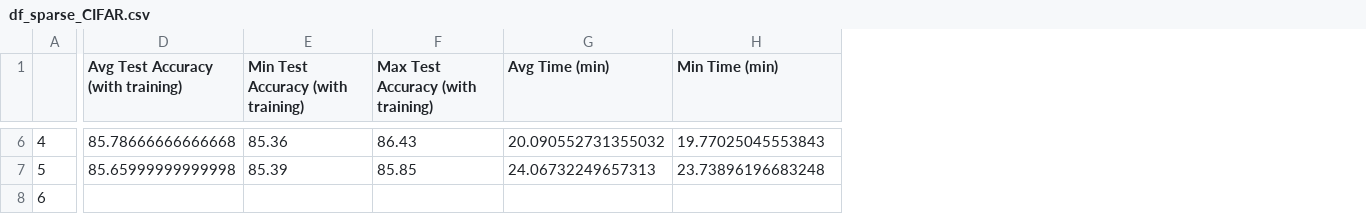
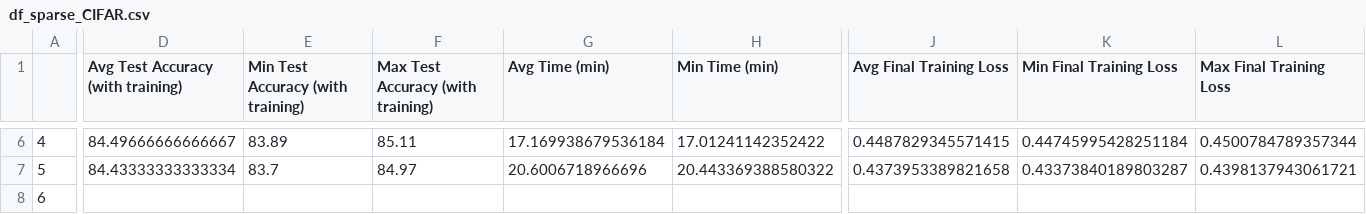
Before and after one commit to solinemignot/Adv_ML_Lottery_ticket_analysis_BOYINA_MIGNOT, a CSV file: df_accuracies/df_sparse_CIFAR.csv, drawn as a sheet; only a part is shown, gaps mark what is left out; the diff covers the shown part only; the diff names each change by its address in the sheet, - before the commit and + after, or states it on an @@ line.

```diff
--- a/df_accuracies/df_sparse_CIFAR.csv
+++ b/df_accuracies/df_sparse_CIFAR.csv
+column J (Avg Final Training Loss), rows 6-7: 0.4487829345571415 | 0.4373953389821658
+column K (Min Final Training Loss), rows 6-7: 0.44745995428251184 | 0.43373840189803287
+column L (Max Final Training Loss), rows 6-7: 0.4500784789357344 | 0.4398137943061721
-D6: 85.78666666666668
+D6: 84.49666666666667
-E6: 85.36
+E6: 83.89
-F6: 86.43
+F6: 85.11
-G6 (Avg Time (min)): 20.090552731355032
+G6 (Avg Time (min)): 17.169938679536184
-H6 (Min Time (min)): 19.77025045553843
+H6 (Min Time (min)): 17.01241142352422
-D7: 85.65999999999998
+D7: 84.43333333333334
-E7: 85.39
+E7: 83.7
-F7: 85.85
+F7: 84.97
-G7 (Avg Time (min)): 24.06732249657313
+G7 (Avg Time (min)): 20.6006718966696
-H7 (Min Time (min)): 23.73896196683248
+H7 (Min Time (min)): 20.443369388580322
```
Also changed, not shown: 28 edited cells elsewhere in this file, df_accuracies/df_dense_CIFAR.csv, df_accuracies/df_imp_MNIST.csv, 38 other files.
